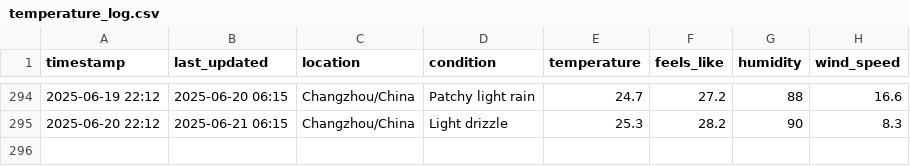
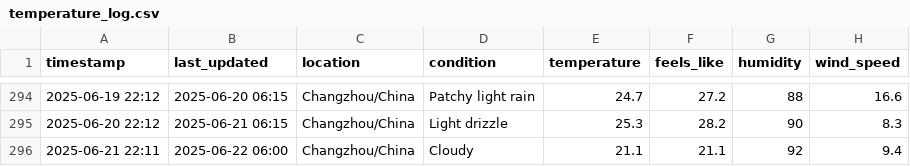
Before and after one commit to delsdwf/medium_actions_weather, a CSV file: temperature_log.csv, drawn as a sheet; only a part is shown, gaps mark what is left out; the diff names each change by its address in the sheet, - before the commit and + after, or states it on an @@ line.

```diff
--- a/temperature_log.csv
+++ b/temperature_log.csv
+row 296: 2025-06-21 22:11 | 2025-06-22 06:00 | Changzhou/China | Cloudy | 21.1 | 21.1 | 92 | 9.4
```
